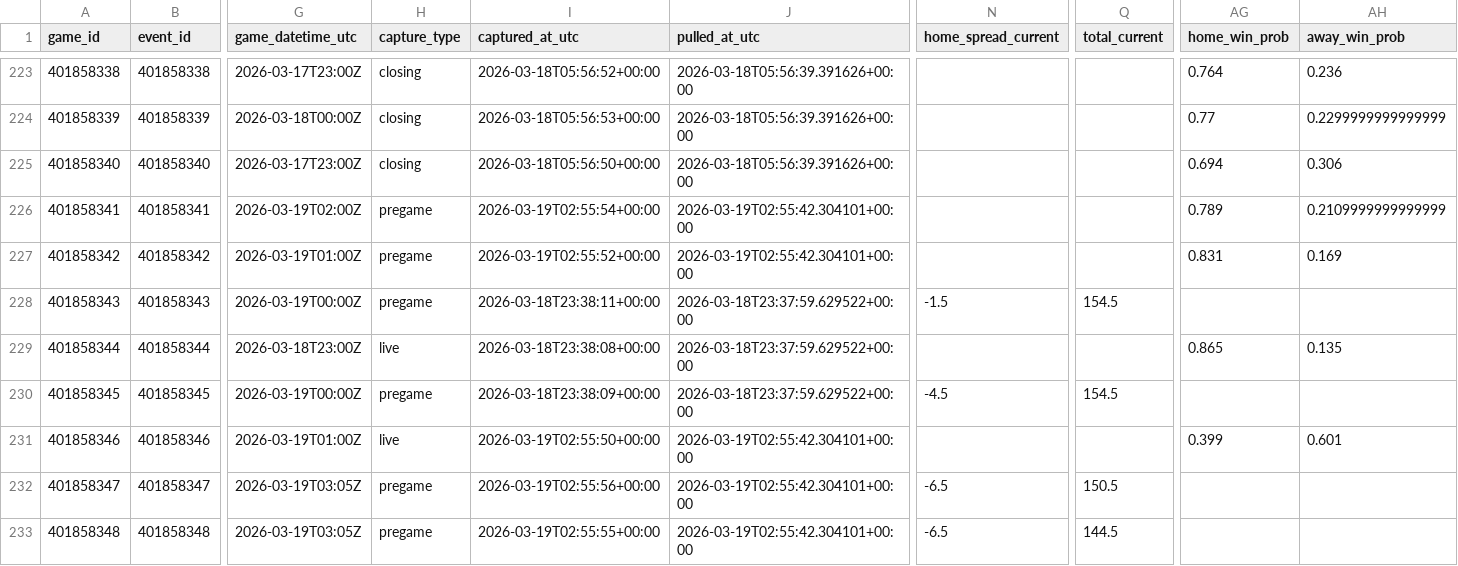
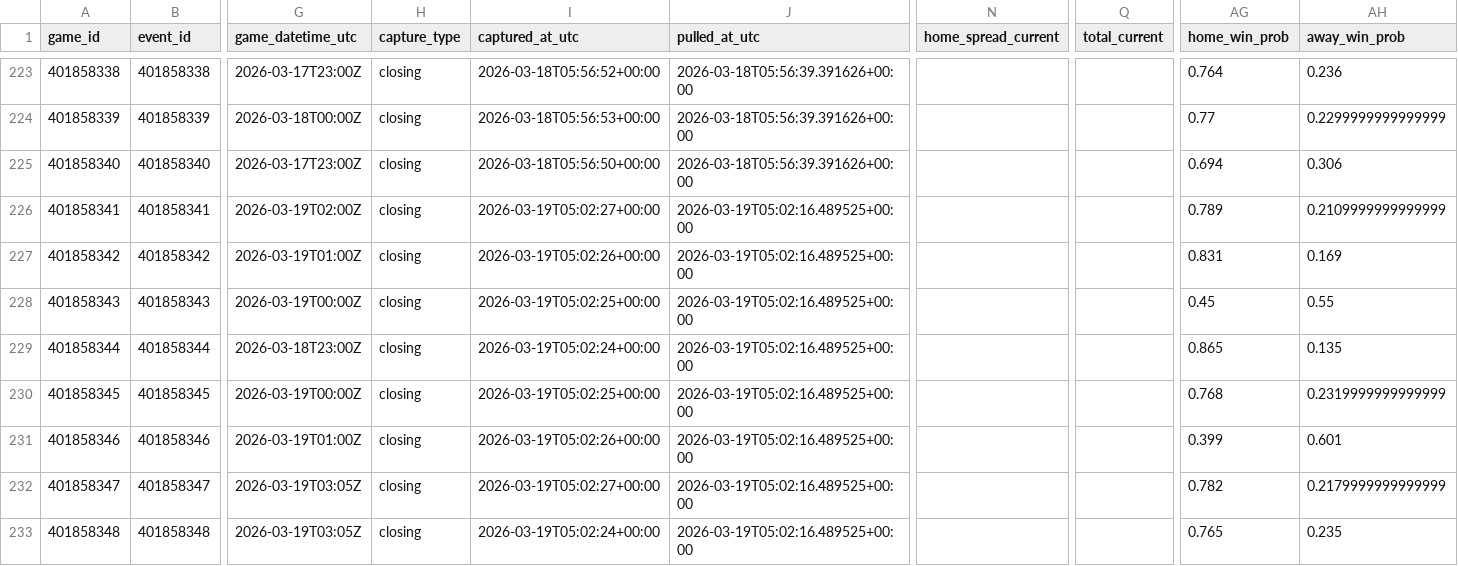
Before and after one commit to goldbondman/CBB.RD2, a CSV file: data/market_lines_latest.csv, drawn as a sheet; only a part is shown, gaps mark what is left out; the diff covers the shown part only; the diff names each change by its address in the sheet, - before the commit and + after, or states it on an @@ line.

```diff
--- a/data/market_lines_latest.csv
+++ b/data/market_lines_latest.csv
-H226:H228 (capture_type): pregame
+H226:H228 (capture_type): closing
-I226 (captured_at_utc): 2026-03-19T02:55:54+00:00
+I226 (captured_at_utc): 2026-03-19T05:02:27+00:00
-J226:J227 (pulled_at_utc): 2026-03-19T02:55:42.304101+00:00
+J226:J227 (pulled_at_utc): 2026-03-19T05:02:16.489525+00:00
-I227 (captured_at_utc): 2026-03-19T02:55:52+00:00
+I227 (captured_at_utc): 2026-03-19T05:02:26+00:00
-I228 (captured_at_utc): 2026-03-18T23:38:11+00:00
+I228 (captured_at_utc): 2026-03-19T05:02:25+00:00
-J228:J230 (pulled_at_utc): 2026-03-18T23:37:59.629522+00:00
+J228:J230 (pulled_at_utc): 2026-03-19T05:02:16.489525+00:00
-N228 (home_spread_current): -1.5
+N228 (home_spread_current): (empty)
-Q228 (total_current): 154.5
+Q228 (total_current): (empty)
-AG228 (home_win_prob): (empty)
+AG228 (home_win_prob): 0.45
-AH228 (away_win_prob): (empty)
+AH228 (away_win_prob): 0.55
-H229 (capture_type): live
+H229 (capture_type): closing
-I229 (captured_at_utc): 2026-03-18T23:38:08+00:00
+I229 (captured_at_utc): 2026-03-19T05:02:24+00:00
-H230 (capture_type): pregame
+H230 (capture_type): closing
-I230 (captured_at_utc): 2026-03-18T23:38:09+00:00
+I230 (captured_at_utc): 2026-03-19T05:02:25+00:00
-N230 (home_spread_current): -4.5
+N230 (home_spread_current): (empty)
-Q230 (total_current): 154.5
+Q230 (total_current): (empty)
-AG230 (home_win_prob): (empty)
+AG230 (home_win_prob): 0.768
-AH230 (away_win_prob): (empty)
+AH230 (away_win_prob): 0.2319999999999999
-H231 (capture_type): live
+H231 (capture_type): closing
-I231 (captured_at_utc): 2026-03-19T02:55:50+00:00
+I231 (captured_at_utc): 2026-03-19T05:02:26+00:00
-J231:J233 (pulled_at_utc): 2026-03-19T02:55:42.304101+00:00
+J231:J233 (pulled_at_utc): 2026-03-19T05:02:16.489525+00:00
-H232:H233 (capture_type): pregame
+H232:H233 (capture_type): closing
-I232 (captured_at_utc): 2026-03-19T02:55:56+00:00
+I232 (captured_at_utc): 2026-03-19T05:02:27+00:00
-N232:N233 (home_spread_current): -6.5
+N232:N233 (home_spread_current): (empty)
-Q232 (total_current): 150.5
+Q232 (total_current): (empty)
-AG232 (home_win_prob): (empty)
+AG232 (home_win_prob): 0.782
-AH232 (away_win_prob): (empty)
+AH232 (away_win_prob): 0.2179999999999999
-I233 (captured_at_utc): 2026-03-19T02:55:55+00:00
+I233 (captured_at_utc): 2026-03-19T05:02:24+00:00
-Q233 (total_current): 144.5
+Q233 (total_current): (empty)
-AG233 (home_win_prob): (empty)
+AG233 (home_win_prob): 0.765
-AH233 (away_win_prob): (empty)
+AH233 (away_win_prob): 0.235
```
Also changed, not shown: 9 edited cells elsewhere in this file, data/market_lines_master.csv, data/odds_snapshot.csv, 1 other file.
